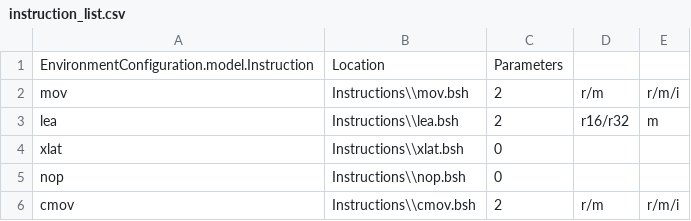
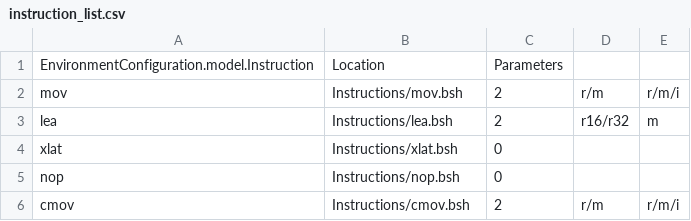
Before and after one commit to thejenigrace/thsst-calvis, a CSV file: Instructions/instruction_list.csv, drawn as a sheet.

```diff
--- a/Instructions/instruction_list.csv
+++ b/Instructions/instruction_list.csv
@@ -1,6 +1,6 @@
 EnvironmentConfiguration.model.Instruction,Location,Parameters,,
-mov,Instructions\\mov.bsh,2,r/m,r/m/i
-lea,Instructions\\lea.bsh,2,r16/r32,m
-xlat,Instructions\\xlat.bsh,0,,
-nop,Instructions\\nop.bsh,0,,
-cmov,Instructions\\cmov.bsh,2,r/m,r/m/i
+mov,Instructions/mov.bsh,2,r/m,r/m/i
+lea,Instructions/lea.bsh,2,r16/r32,m
+xlat,Instructions/xlat.bsh,0,,
+nop,Instructions/nop.bsh,0,,
+cmov,Instructions/cmov.bsh,2,r/m,r/m/i
```
Also changed, not shown: 15 other files.
